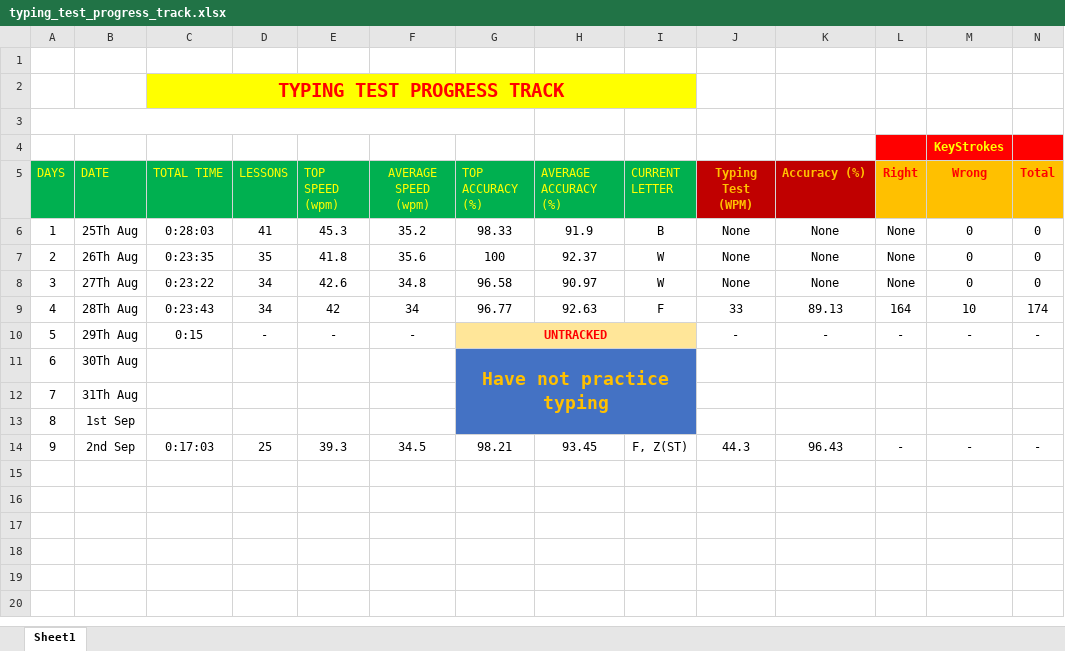
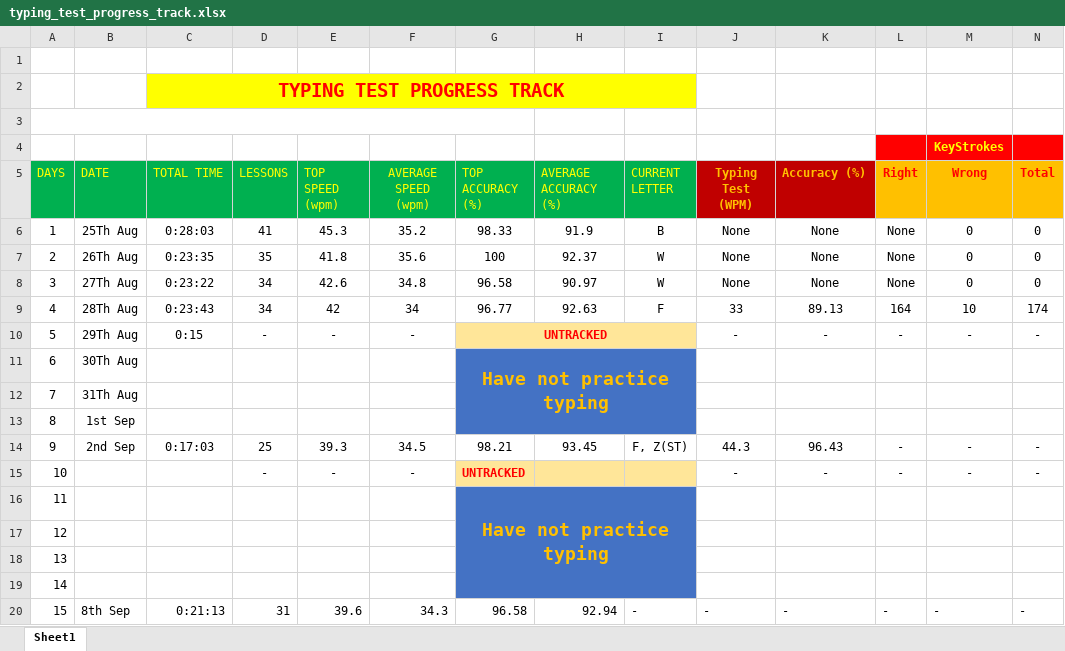
Before and after one commit to qquantum89/Typing_Speed_History, an Excel workbook: typing_test_progress_track.xlsx, sheet Sheet1, drawn as a sheet; values as stored, in another font and other column widths than the file's, no borders; the diff names each change by its address in the sheet, - before the commit and + after, or states it on an @@ line.

Commit message:
8th Sep typing test score update

```diff
--- a/typing_test_progress_track.xlsx (sheet Sheet1)
+++ b/typing_test_progress_track.xlsx (sheet Sheet1)
+row 15: 10 |  |  | - | - | - | UNTRACKED |  |  | - | - | - | - | -
+row 16: 11 |  |  |  |  |  | Have not practice typing
+row 17: 12
+row 18: 13
+row 19: 14
+row 20: 15 | 8th Sep | 0:21:13 | 31 | 39.6 | 34.3 | 96.58 | 92.94 | - | - | - | - | - | -
```
Also changed, not shown: 1 other file.
